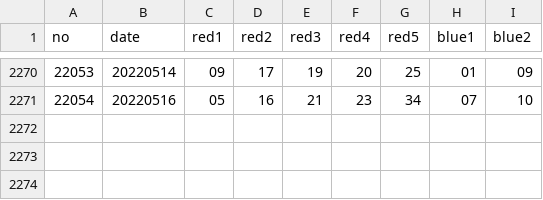
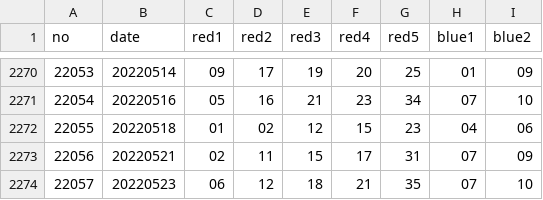
Before and after one commit to huoshuxiao/dafuweng, a CSV file: src/main/resources/data/dlt.csv, drawn as a sheet; only a part is shown, gaps mark what is left out.

Commit message:
0524 data

```diff
--- a/src/main/resources/data/dlt.csv
+++ b/src/main/resources/data/dlt.csv
@@ -2271 +2271,4 @@ no,date,red1,red2,red3,red4,red5,blue1,blue2
 22054,20220516,05,16,21,23,34,07,10
+22055,20220518,01,02,12,15,23,04,06
+22056,20220521,02,11,15,17,31,07,09
+22057,20220523,06,12,18,21,35,07,10
```
Also changed, not shown: src/main/resources/data/ssq.csv.
